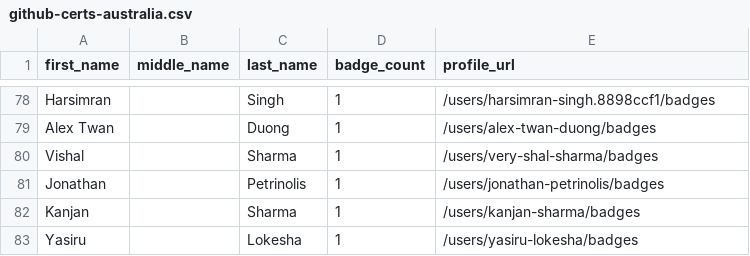
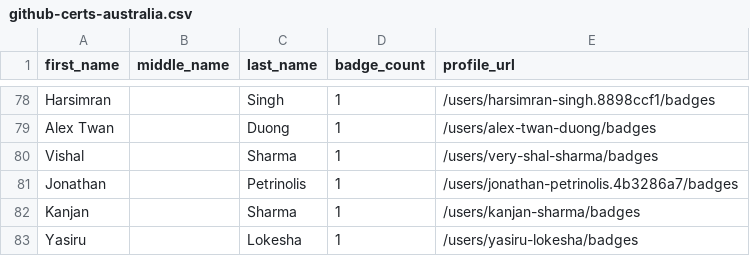
Before and after one commit to Joas707/github-certification-ranking-fork, a CSV file: datasource/github-certs-australia.csv, drawn as a sheet; only a part is shown, gaps mark what is left out.

```diff
--- a/datasource/github-certs-australia.csv
+++ b/datasource/github-certs-australia.csv
@@ -80,3 +80,3 @@ Alex Twan,,Duong,1,/users/alex-twan-duong/badges
 Vishal,,Sharma,1,/users/very-shal-sharma/badges
-Jonathan,,Petrinolis,1,/users/jonathan-petrinolis/badges
+Jonathan,,Petrinolis,1,/users/jonathan-petrinolis.4b3286a7/badges
 Kanjan,,Sharma,1,/users/kanjan-sharma/badges
```
Also changed, not shown: datasource/github-certs-brazil.csv, datasource/github-certs-chile.csv, 50 other files.
